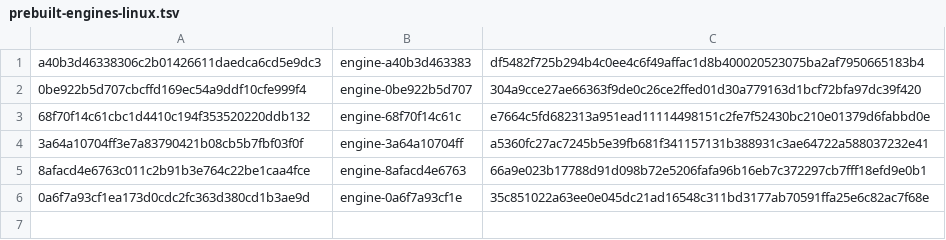
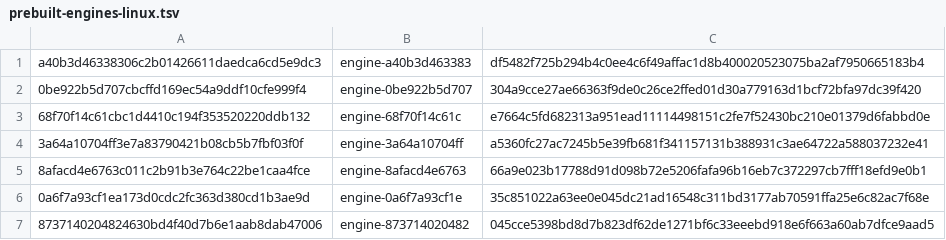
Before and after one commit to 1homsi/ardia, a TSV file: packages/ardiacore/prebuilt-engines-linux.tsv, drawn as a sheet.

Commit message:
Engine 873714020482: prebuilt Mac arm64 and Linux x64 engines for the branch merged with main
The merge with main moved the engine key (main's #2735, #2751 and #2656 under
engine/). Rebuilt incrementally on Chromium 158.0.8127.36 + Helium 0.22.1:
Mac arm64 and x86_64 on the MacBook, Linux x64 on the Boat builder. The
x86_64 row goes into prebuilt-engines-x86_64.tsv on intel/x86_64.

```diff
--- a/packages/ardiacore/prebuilt-engines-linux.tsv
+++ b/packages/ardiacore/prebuilt-engines-linux.tsv
@@ -6 +6,2 @@ a40b3d46338306c2b01426611daedca6cd5e9dc3	engine-a40b3d463383	df5482f725b294b4c0e
 0a6f7a93cf1ea173d0cdc2fc363d380cd1b3ae9d	engine-0a6f7a93cf1e	35c851022a63ee0e045dc21ad16548c311bd3177ab70591ffa25e6c82ac7f68e
+8737140204824630bd4f40d7b6e1aab8dab47006	engine-873714020482	045cce5398bd8d7b823df62de1271bf6c33eeebd918e6f663a60ab7dfce9aad5
```
Also changed, not shown: packages/ardiacore/prebuilt-engines.tsv.
